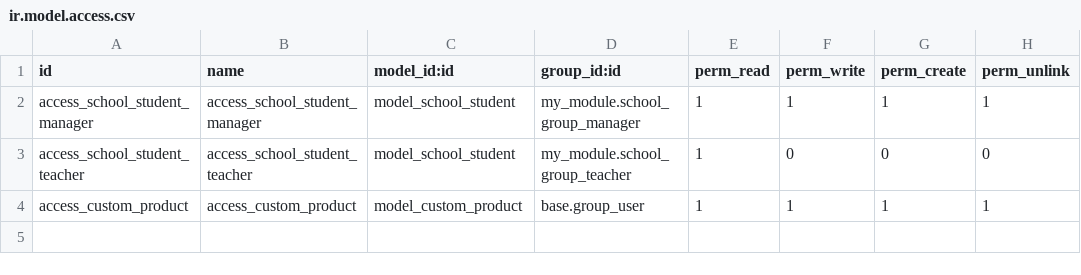
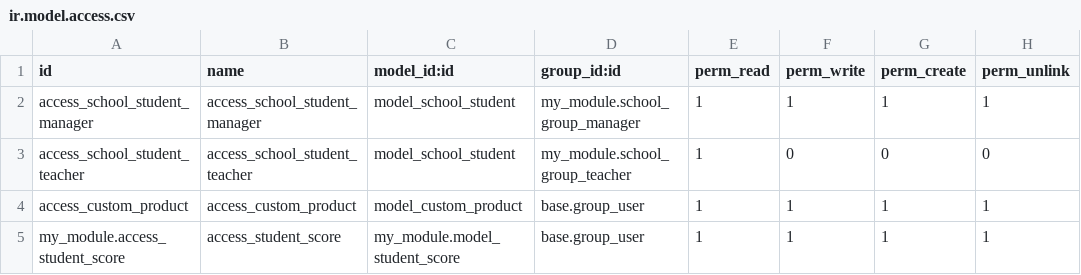
Before and after one commit to johnibek/odoo-lessons, a CSV file: src/my_module/security/ir.model.access.csv, drawn as a sheet; the diff names each change by its address in the sheet, - before the commit and + after, or states it on an @@ line.

Commit message:
feat: filling a model with default data

```diff
--- a/src/my_module/security/ir.model.access.csv
+++ b/src/my_module/security/ir.model.access.csv
+row 5: my_module.access_student_score | access_student_score | my_module.model_student_score | base.group_user | 1 | 1 | 1 | 1
```
Also changed, not shown: 13 other files.
